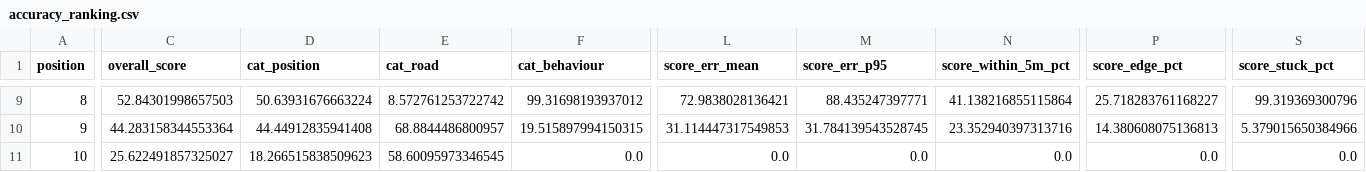
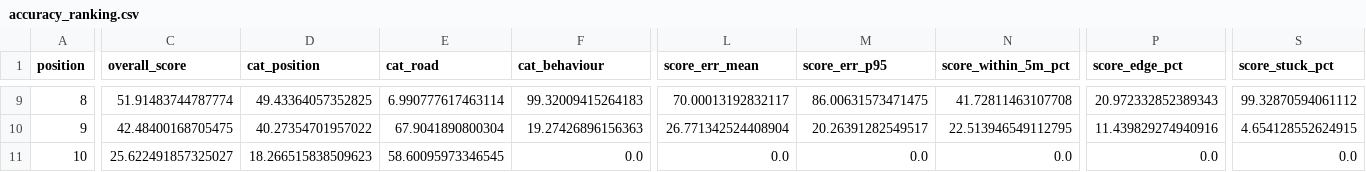
Before and after one commit to queenofspain/2026FYP-eBike-in-the-Loop, a CSV file: Monash_Campus/Data/accuracy/accuracy_ranking.csv, drawn as a sheet; only a part is shown, gaps mark what is left out; the diff covers the shown part only; the diff names each change by its address in the sheet, - before the commit and + after, or states it on an @@ line.

```diff
--- a/Monash_Campus/Data/accuracy/accuracy_ranking.csv
+++ b/Monash_Campus/Data/accuracy/accuracy_ranking.csv
-C9 (overall_score): 52.84301998657503
+C9 (overall_score): 51.91483744787774
-D9 (cat_position): 50.63931676663224
+D9 (cat_position): 49.43364057352825
-E9 (cat_road): 8.572761253722742
+E9 (cat_road): 6.990777617463114
-F9 (cat_behaviour): 99.31698193937012
+F9 (cat_behaviour): 99.32009415264183
-L9 (score_err_mean): 72.9838028136421
+L9 (score_err_mean): 70.00013192832117
-M9 (score_err_p95): 88.435247397771
+M9 (score_err_p95): 86.00631573471475
-N9 (score_within_5m_pct): 41.138216855115864
+N9 (score_within_5m_pct): 41.72811463107708
-P9 (score_edge_pct): 25.718283761168227
+P9 (score_edge_pct): 20.972332852389343
-S9 (score_stuck_pct): 99.319369300796
+S9 (score_stuck_pct): 99.32870594061112
-C10 (overall_score): 44.283158344553364
+C10 (overall_score): 42.48400168705475
-D10 (cat_position): 44.44912835941408
+D10 (cat_position): 40.27354701957022
-E10 (cat_road): 68.8844486800957
+E10 (cat_road): 67.9041890800304
-F10 (cat_behaviour): 19.515897994150315
+F10 (cat_behaviour): 19.27426896156363
-L10 (score_err_mean): 31.114447317549853
+L10 (score_err_mean): 26.771342524408904
-M10 (score_err_p95): 31.784139543528745
+M10 (score_err_p95): 20.26391282549517
-N10 (score_within_5m_pct): 23.352940397313716
+N10 (score_within_5m_pct): 22.513946549112795
-P10 (score_edge_pct): 14.380608075136813
+P10 (score_edge_pct): 11.439829274940916
-S10 (score_stuck_pct): 5.379015650384966
+S10 (score_stuck_pct): 4.654128552624915
```
Also changed, not shown: 58 edited cells elsewhere in this file, Monash_Campus/Data/accuracy/accuracy_per_run.csv, Monash_Campus/Data/accuracy/accuracy_summary.csv, 2 other files.
